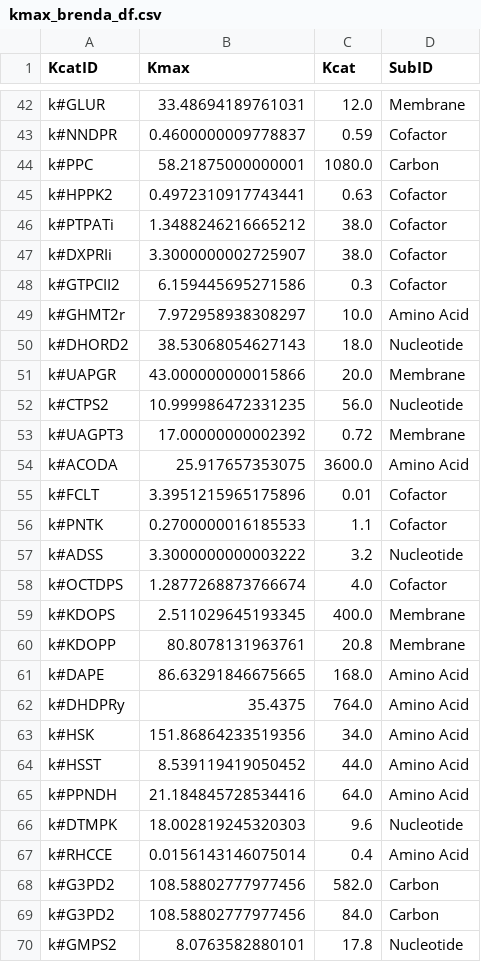
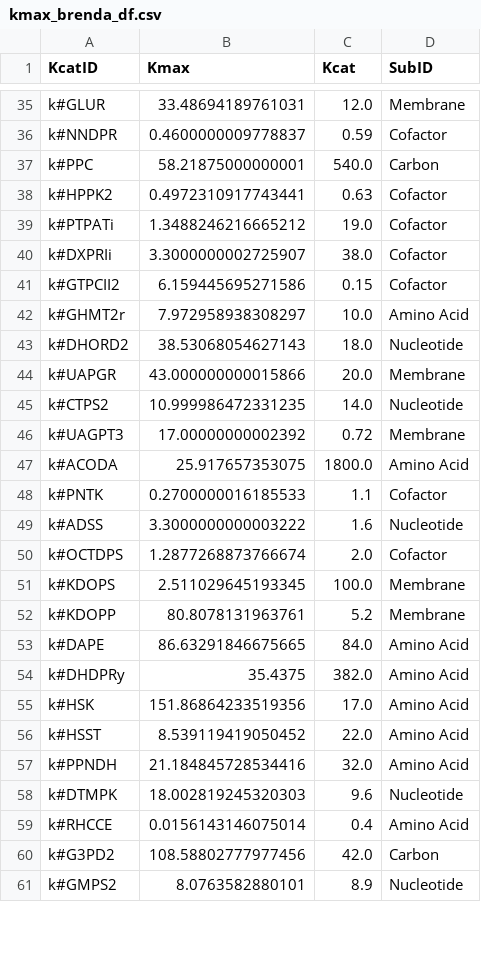
Before and after one commit to stelmo/DifferentiableMetabolismCode, a CSV file: results/gd_gecko/kmax_brenda_df.csv, drawn as a sheet; only a part is shown, gaps mark what is left out; the diff covers the shown part only.

Commit message:
fix davidi kcats

```diff
--- a/results/gd_gecko/kmax_brenda_df.csv
+++ b/results/gd_gecko/kmax_brenda_df.csv
@@ -43,7 +36,7 @@ k#GLUR,33.48694189761031,12.0,Membrane
 k#NNDPR,0.4600000009778837,0.59,Cofactor
-k#PPC,58.21875000000001,1080.0,Carbon
+k#PPC,58.21875000000001,540.0,Carbon
 k#HPPK2,0.4972310917743441,0.63,Cofactor
-k#PTPATi,1.3488246216665212,38.0,Cofactor
+k#PTPATi,1.3488246216665212,19.0,Cofactor
 k#DXPRIi,3.3000000002725907,38.0,Cofactor
-k#GTPCII2,6.159445695271586,0.3,Cofactor
+k#GTPCII2,6.159445695271586,0.15,Cofactor
 k#GHMT2r,7.972958938308297,10.0,Amino Acid
@@ -51,20 +44,18 @@ k#DHORD2,38.53068054627143,18.0,Nucleotide
 k#UAPGR,43.000000000015866,20.0,Membrane
-k#CTPS2,10.999986472331235,56.0,Nucleotide
+k#CTPS2,10.999986472331235,14.0,Nucleotide
 k#UAGPT3,17.00000000002392,0.72,Membrane
-k#ACODA,25.917657353075,3600.0,Amino Acid
-k#FCLT,3.3951215965175896,0.01,Cofactor
+k#ACODA,25.917657353075,1800.0,Amino Acid
 k#PNTK,0.2700000016185533,1.1,Cofactor
-k#ADSS,3.3000000000003222,3.2,Nucleotide
-k#OCTDPS,1.2877268873766674,4.0,Cofactor
-k#KDOPS,2.511029645193345,400.0,Membrane
-k#KDOPP,80.8078131963761,20.8,Membrane
-k#DAPE,86.63291846675665,168.0,Amino Acid
-k#DHDPRy,35.4375,764.0,Amino Acid
-k#HSK,151.86864233519356,34.0,Amino Acid
-k#HSST,8.539119419050452,44.0,Amino Acid
-k#PPNDH,21.184845728534416,64.0,Amino Acid
+k#ADSS,3.3000000000003222,1.6,Nucleotide
+k#OCTDPS,1.2877268873766674,2.0,Cofactor
+k#KDOPS,2.511029645193345,100.0,Membrane
+k#KDOPP,80.8078131963761,5.2,Membrane
+k#DAPE,86.63291846675665,84.0,Amino Acid
+k#DHDPRy,35.4375,382.0,Amino Acid
+k#HSK,151.86864233519356,17.0,Amino Acid
+k#HSST,8.539119419050452,22.0,Amino Acid
+k#PPNDH,21.184845728534416,32.0,Amino Acid
 k#DTMPK,18.002819245320303,9.6,Nucleotide
 k#RHCCE,0.0156143146075014,0.4,Amino Acid
-k#G3PD2,108.58802777977456,582.0,Carbon
-k#G3PD2,108.58802777977456,84.0,Carbon
-k#GMPS2,8.0763582880101,17.8,Nucleotide
+k#G3PD2,108.58802777977456,42.0,Carbon
+k#GMPS2,8.0763582880101,8.9,Nucleotide
```
Also changed, not shown: 10 removed rows and 58 edited cells elsewhere in this file, 6 other files.
